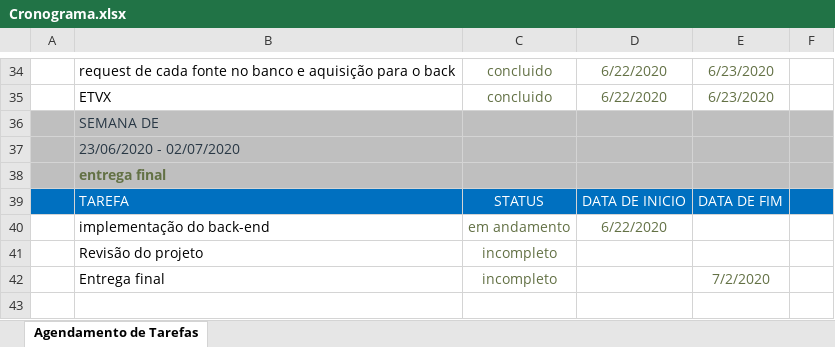
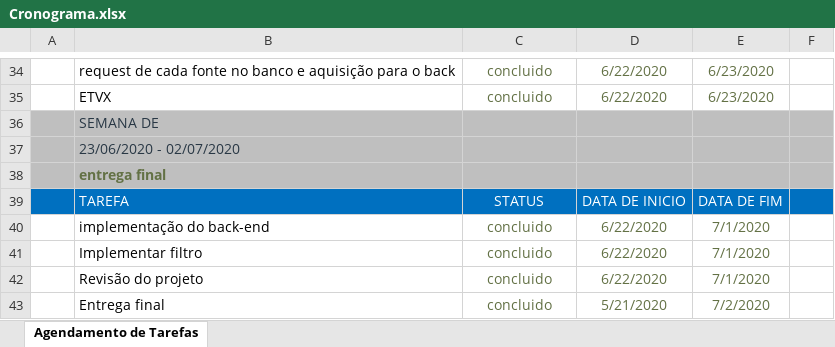
Before and after one commit to GabrielHeffer/INF1629---PRINCIPIOS-ENG-DE-SOFTWARE, an Excel workbook: Documents/documentacaoEditavel/Cronograma.xlsx, sheet Agendamento de Tarefas, drawn as a sheet; only a part is shown, gaps mark what is left out; values as stored, in another font and other column widths than the file's, no borders; table styles not drawn; removed rows and columns are numbered as before the commit, all else as after; the diff names each change by its address in the sheet, - before the commit and + after, or states it on an @@ line.

```diff
--- a/Documents/documentacaoEditavel/Cronograma.xlsx (sheet Agendamento de Tarefas)
+++ b/Documents/documentacaoEditavel/Cronograma.xlsx (sheet Agendamento de Tarefas)
-C40: em andamento
+C40: concluido
-E40: (empty)
+E40: 7/1/2020
-row 41:  | Revisão do projeto | incompleto
+row 41:  | Implementar filtro | concluido | 6/22/2020 | 7/1/2020
+row 42:  | Revisão do projeto | concluido | 6/22/2020 | 7/1/2020
-C43: incompleto
+C43: concluido
-D43: (empty)
+D43: 5/21/2020
```
Also changed, not shown: 6 other files.
